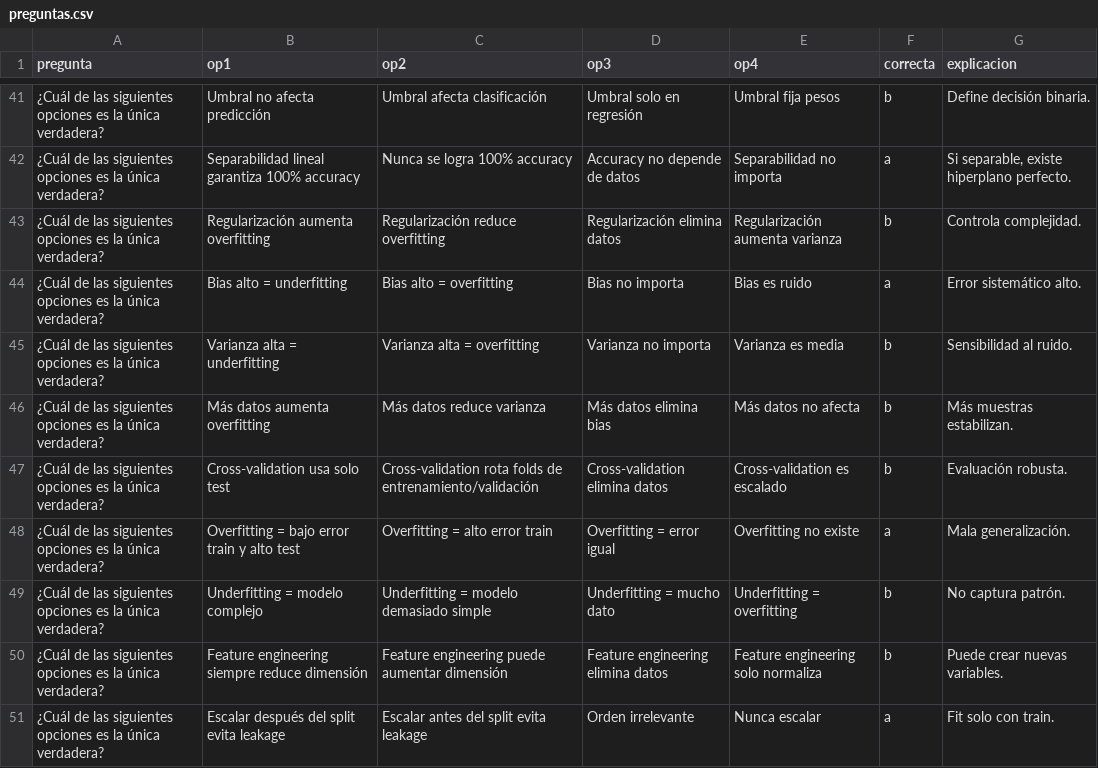
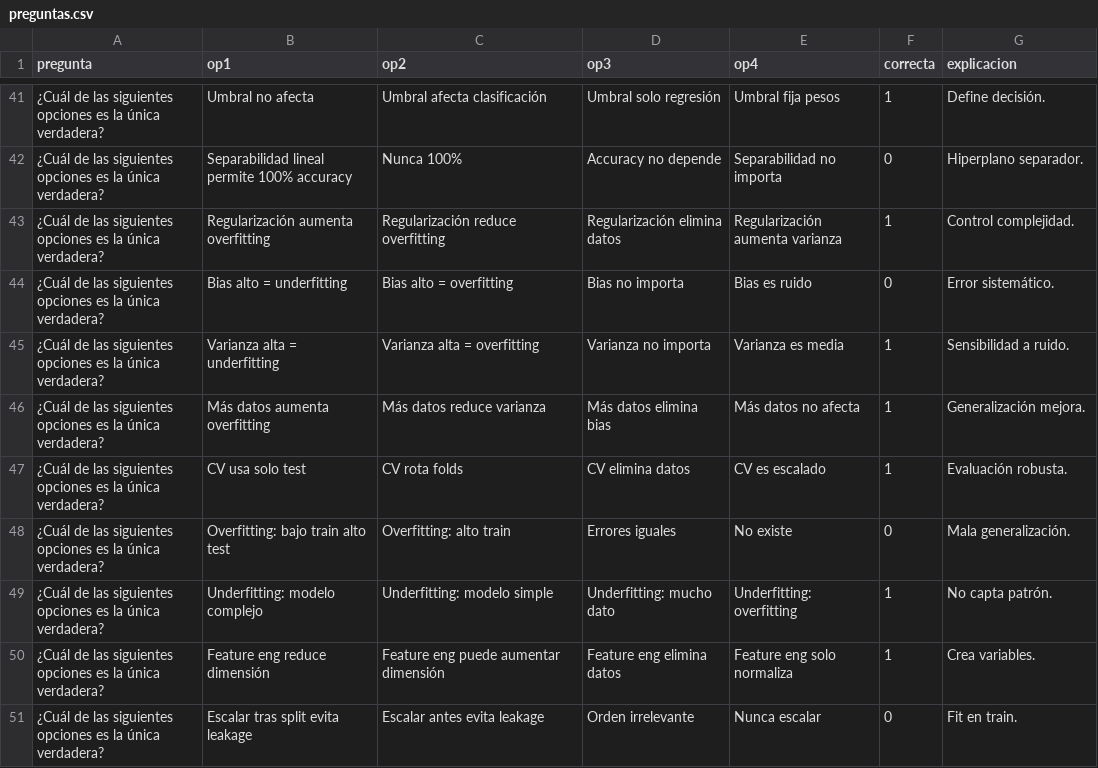
Before and after one commit to daaviidnch/test_adb_2, a CSV file: preguntas.csv, drawn as a sheet; only a part is shown, gaps mark what is left out; the diff covers the shown part only.

```diff
--- a/preguntas.csv
+++ b/preguntas.csv
@@ -41,11 +41,11 @@ pregunta;op1;op2;op3;op4;correcta;explicacion
-"¿Cuál de las siguientes opciones es la única verdadera?";"Umbral no afecta predicción";"Umbral afecta clasificación";"Umbral solo en regresión";"Umbral fija pesos";"b";"Define decisión binaria."
-"¿Cuál de las siguientes opciones es la única verdadera?";"Separabilidad lineal garantiza 100% accuracy";"Nunca se logra 100% accuracy";"Accuracy no depende de datos";"Separabilidad no importa";"a";"Si separable, existe hiperplano perfecto."
-"¿Cuál de las siguientes opciones es la única verdadera?";"Regularización aumenta overfitting";"Regularización reduce overfitting";"Regularización elimina datos";"Regularización aumenta varianza";"b";"Controla complejidad."
-"¿Cuál de las siguientes opciones es la única verdadera?";"Bias alto = underfitting";"Bias alto = overfitting";"Bias no importa";"Bias es ruido";"a";"Error sistemático alto."
-"¿Cuál de las siguientes opciones es la única verdadera?";"Varianza alta = underfitting";"Varianza alta = overfitting";"Varianza no importa";"Varianza es media";"b";"Sensibilidad al ruido."
-"¿Cuál de las siguientes opciones es la única verdadera?";"Más datos aumenta overfitting";"Más datos reduce varianza";"Más datos elimina bias";"Más datos no afecta";"b";"Más muestras estabilizan."
-"¿Cuál de las siguientes opciones es la única verdadera?";"Cross-validation usa solo test";"Cross-validation rota folds de entrenamiento/validación";"Cross-validation elimina datos";"Cross-validation es escalado";"b";"Evaluación robusta."
-"¿Cuál de las siguientes opciones es la única verdadera?";"Overfitting = bajo error train y alto test";"Overfitting = alto error train";"Overfitting = error igual";"Overfitting no existe";"a";"Mala generalización."
-"¿Cuál de las siguientes opciones es la única verdadera?";"Underfitting = modelo complejo";"Underfitting = modelo demasiado simple";"Underfitting = mucho dato";"Underfitting = overfitting";"b";"No captura patrón."
-"¿Cuál de las siguientes opciones es la única verdadera?";"Feature engineering siempre reduce dimensión";"Feature engineering puede aumentar dimensión";"Feature engineering elimina datos";"Feature engineering solo normaliza";"b";"Puede crear nuevas variables."
-"¿Cuál de las siguientes opciones es la única verdadera?";"Escalar después del split evita leakage";"Escalar antes del split evita leakage";"Orden irrelevante";"Nunca escalar";"a";"Fit solo con train."
+"¿Cuál de las siguientes opciones es la única verdadera?";"Umbral no afecta";"Umbral afecta clasificación";"Umbral solo regresión";"Umbral fija pesos";1;"Define decisión."
+"¿Cuál de las siguientes opciones es la única verdadera?";"Separabilidad lineal permite 100% accuracy";"Nunca 100%";"Accuracy no depende";"Separabilidad no importa";0;"Hiperplano separador."
+"¿Cuál de las siguientes opciones es la única verdadera?";"Regularización aumenta overfitting";"Regularización reduce overfitting";"Regularización elimina datos";"Regularización aumenta varianza";1;"Control complejidad."
+"¿Cuál de las siguientes opciones es la única verdadera?";"Bias alto = underfitting";"Bias alto = overfitting";"Bias no importa";"Bias es ruido";0;"Error sistemático."
+"¿Cuál de las siguientes opciones es la única verdadera?";"Varianza alta = underfitting";"Varianza alta = overfitting";"Varianza no importa";"Varianza es media";1;"Sensibilidad a ruido."
+"¿Cuál de las siguientes opciones es la única verdadera?";"Más datos aumenta overfitting";"Más datos reduce varianza";"Más datos elimina bias";"Más datos no afecta";1;"Generalización mejora."
+"¿Cuál de las siguientes opciones es la única verdadera?";"CV usa solo test";"CV rota folds";"CV elimina datos";"CV es escalado";1;"Evaluación robusta."
+"¿Cuál de las siguientes opciones es la única verdadera?";"Overfitting: bajo train alto test";"Overfitting: alto train";"Errores iguales";"No existe";0;"Mala generalización."
+"¿Cuál de las siguientes opciones es la única verdadera?";"Underfitting: modelo complejo";"Underfitting: modelo simple";"Underfitting: mucho dato";"Underfitting: overfitting";1;"No capta patrón."
+"¿Cuál de las siguientes opciones es la única verdadera?";"Feature eng reduce dimensión";"Feature eng puede aumentar dimensión";"Feature eng elimina datos";"Feature eng solo normaliza";1;"Crea variables."
+"¿Cuál de las siguientes opciones es la única verdadera?";"Escalar tras split evita leakage";"Escalar antes evita leakage";"Orden irrelevante";"Nunca escalar";0;"Fit en train."
```
Also changed, not shown: 4 added rows, 4 removed rows and 57 edited cells elsewhere in this file.
